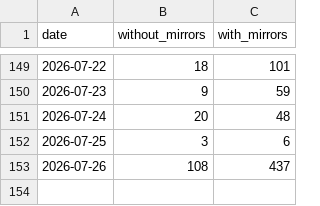
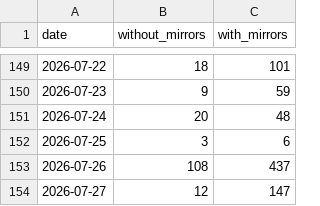
Before and after one commit to anulum/director-ai, a CSV file: downloads/director-ai.csv, drawn as a sheet; only a part is shown, gaps mark what is left out; the diff names each change by its address in the sheet, - before the commit and + after, or states it on an @@ line.

```diff
--- a/downloads/director-ai.csv
+++ b/downloads/director-ai.csv
+row 154: 2026-07-27 | 12 | 147
```
